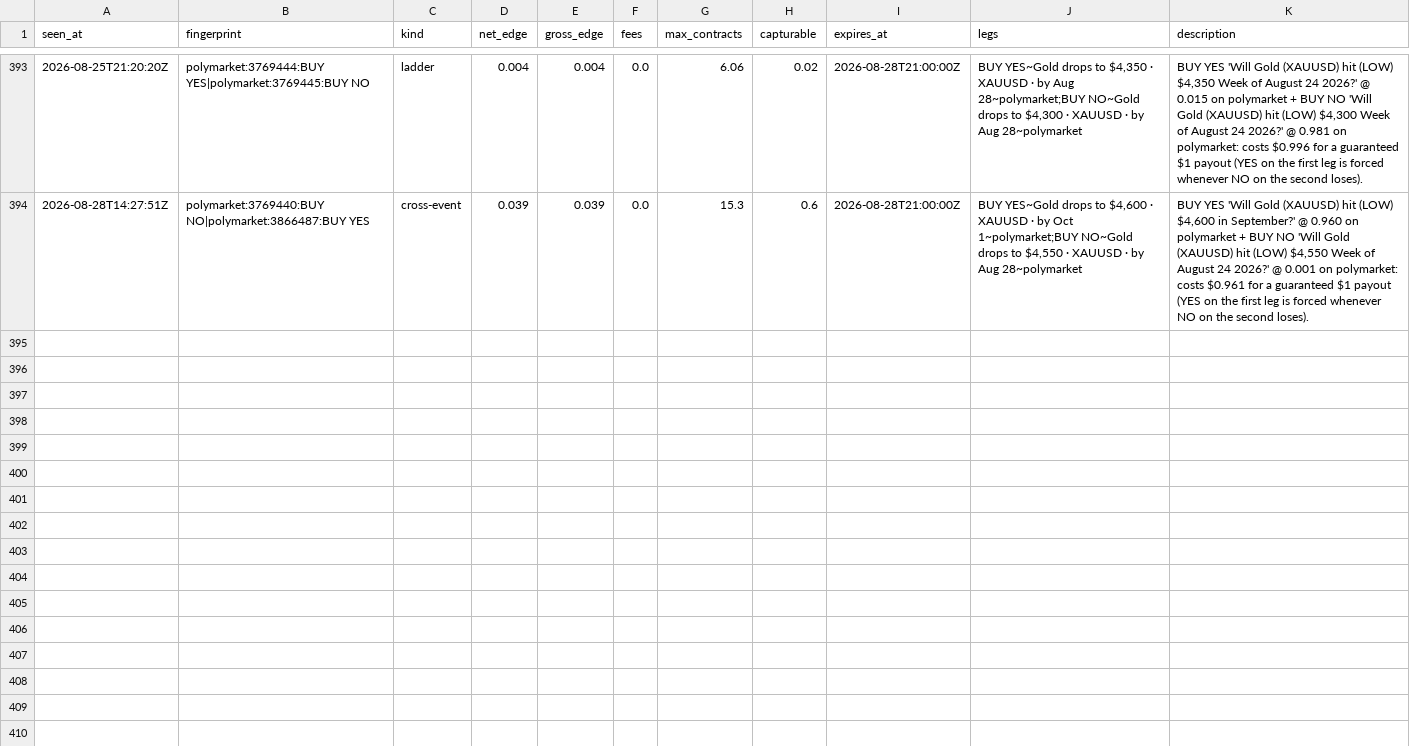
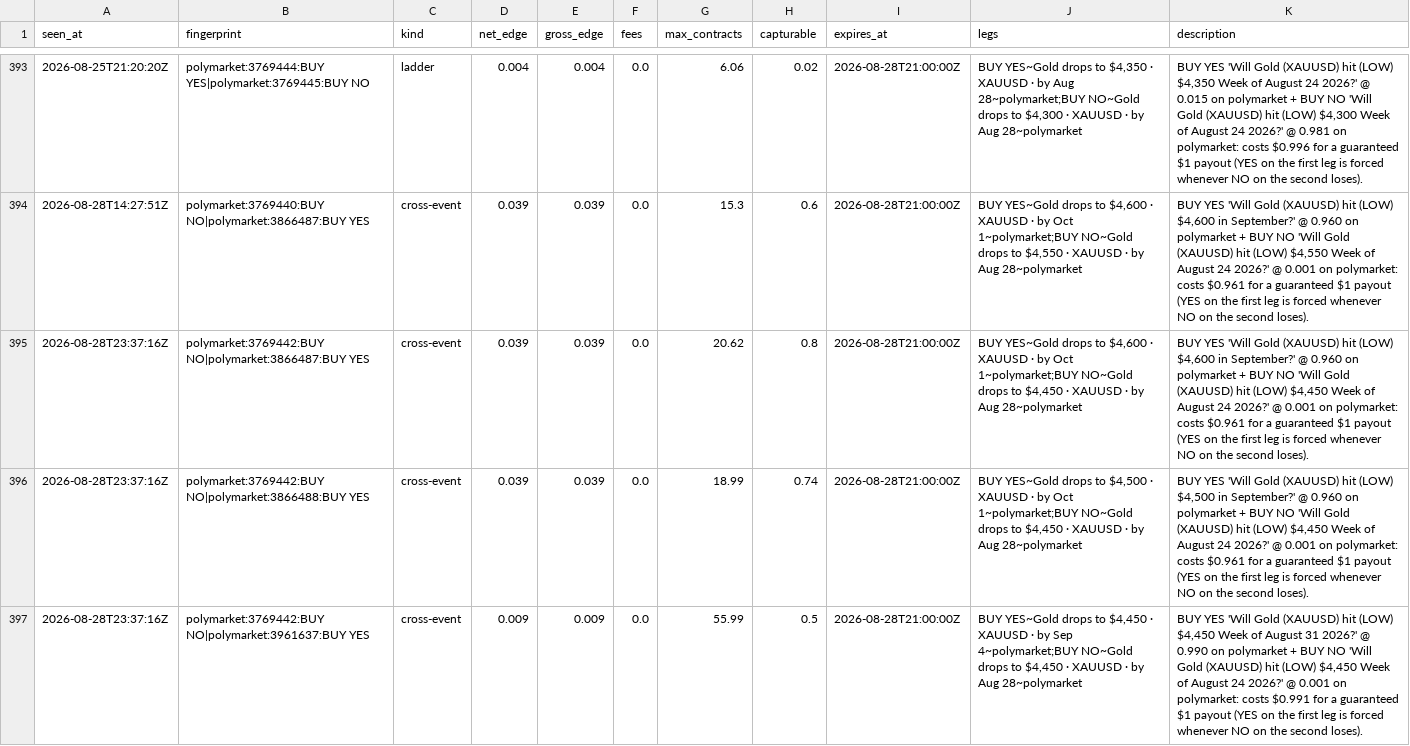
Before and after one commit to IshaanSrivastava1/markets-dashboard, a CSV file: data/arb_log.csv, drawn as a sheet; only a part is shown, gaps mark what is left out; the diff names each change by its address in the sheet, - before the commit and + after, or states it on an @@ line.

```diff
--- a/data/arb_log.csv
+++ b/data/arb_log.csv
+row 395: 2026-08-28T23:37:16Z | polymarket:3769442:BUY NO|polymarket:3866487:BUY YES | cross-event | 0.039 | 0.039 | 0.0 | 20.62 | 0.8 | 2026-08-28T21:00:00Z | BUY YES~Gold drops to $4,600 · XAUUSD · by Oct 1~polymarket;BUY NO~Gold drops to $4,450 · XAUUSD · by Aug 28~polymarket | BUY YES 'Will Gold (XAUUSD) hit (LOW) $4,600 in September?' @ 0.960 on polymarket + BUY NO 'Will Gold (XAUUSD) hit (LOW) $4,450 Week of August 24 2026?' @ 0.001 on polymarket: costs $0.961 for a guaranteed $1 payout (YES on the first leg is forced whenever NO on the second loses).
+row 396: 2026-08-28T23:37:16Z | polymarket:3769442:BUY NO|polymarket:3866488:BUY YES | cross-event | 0.039 | 0.039 | 0.0 | 18.99 | 0.74 | 2026-08-28T21:00:00Z | BUY YES~Gold drops to $4,500 · XAUUSD · by Oct 1~polymarket;BUY NO~Gold drops to $4,450 · XAUUSD · by Aug 28~polymarket | BUY YES 'Will Gold (XAUUSD) hit (LOW) $4,500 in September?' @ 0.960 on polymarket + BUY NO 'Will Gold (XAUUSD) hit (LOW) $4,450 Week of August 24 2026?' @ 0.001 on polymarket: costs $0.961 for a guaranteed $1 payout (YES on the first leg is forced whenever NO on the second loses).
+row 397: 2026-08-28T23:37:16Z | polymarket:3769442:BUY NO|polymarket:3961637:BUY YES | cross-event | 0.009 | 0.009 | 0.0 | 55.99 | 0.5 | 2026-08-28T21:00:00Z | BUY YES~Gold drops to $4,450 · XAUUSD · by Sep 4~polymarket;BUY NO~Gold drops to $4,450 · XAUUSD · by Aug 28~polymarket | BUY YES 'Will Gold (XAUUSD) hit (LOW) $4,450 Week of August 31 2026?' @ 0.990 on polymarket + BUY NO 'Will Gold (XAUUSD) hit (LOW) $4,450 Week of August 24 2026?' @ 0.001 on polymarket: costs $0.991 for a guaranteed $1 payout (YES on the first leg is forced whenever NO on the second loses).
```
Also changed, not shown: data/arb_current.csv, 1 other file.
